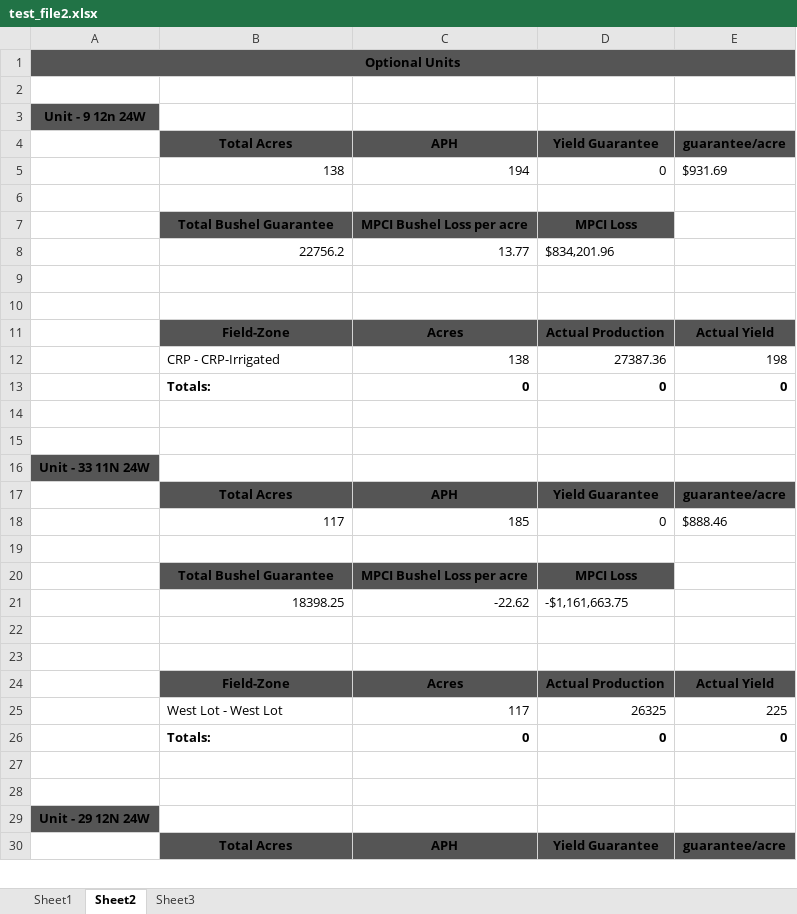
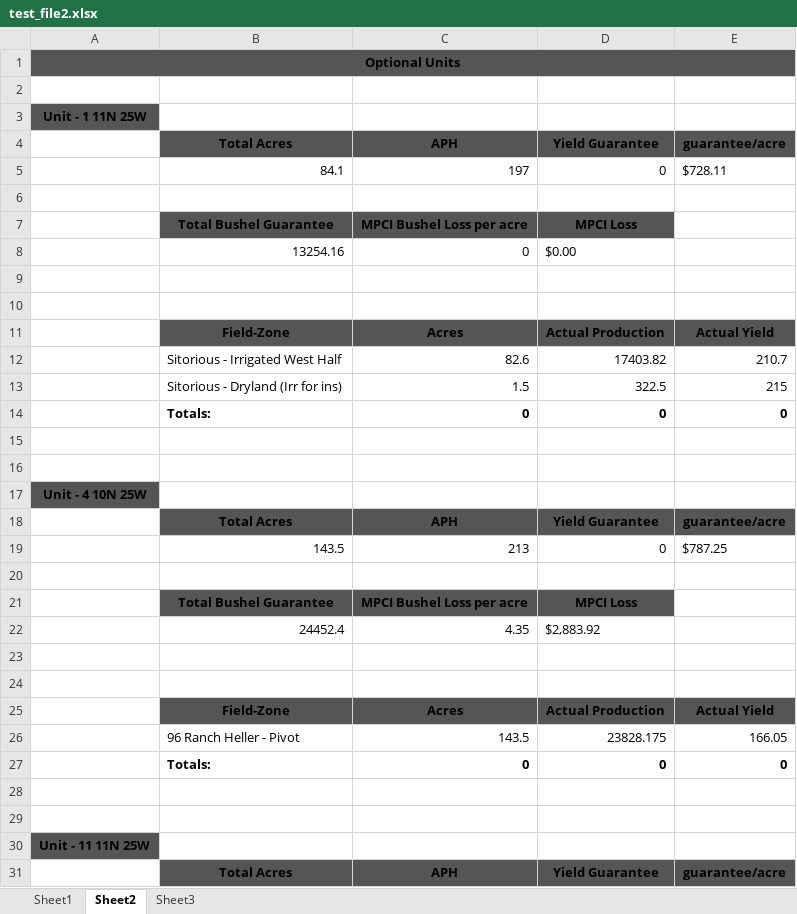
Before and after one commit to brandonsturgeon/Insurance_xlsx, an Excel workbook: test_file2.xlsx, sheet Sheet2, drawn as a sheet; only a part is shown; values as stored, in another font and other column widths than the file's, no borders; removed rows and columns are numbered as before the commit, all else as after; the diff covers the shown part only; the diff names each change by its address in the sheet, - before the commit and + after, or states it on an @@ line.

```diff
--- a/test_file2.xlsx (sheet Sheet2)
+++ b/test_file2.xlsx (sheet Sheet2)
-A3: Unit - 9 12n 24W
+A3: Unit - 1 11N 25W
-row 5:  | 138 | 194 | 0 | $931.69
+row 5:  | 84.1 | 197 | 0 | $728.11
-row 8:  | 22756.2 | 13.77 | $834,201.96
+row 8:  | 13254.16 | 0 | $0.00
-row 12:  | CRP - CRP-Irrigated | 138 | 27387.36 | 198
+row 12:  | Sitorious - Irrigated West Half | 82.6 | 17403.82 | 210.7
+row 13:  | Sitorious - Dryland (Irr for ins) | 1.5 | 322.5 | 215
-A17: Unit - 33 11N 24W
+A17: Unit - 4 10N 25W
-row 18:  | 117 | 185 | 0 | $888.46
+row 19:  | 143.5 | 213 | 0 | $787.25
-row 21:  | 18398.25 | -22.62 | -$1,161,663.75
+row 22:  | 24452.4 | 4.35 | $2,883.92
-row 25:  | West Lot - West Lot | 117 | 26325 | 225
+row 26:  | 96 Ranch Heller - Pivot | 143.5 | 23828.175 | 166.05
-A30: Unit - 29 12N 24W
+A30: Unit - 11 11N 25W
```
Also changed, not shown: 38 added rows, 66 removed rows and 15 edited cells elsewhere in this sheet, sheet Sheet3, sheet Sheet1, formulas that keep their value, 1 other file.
